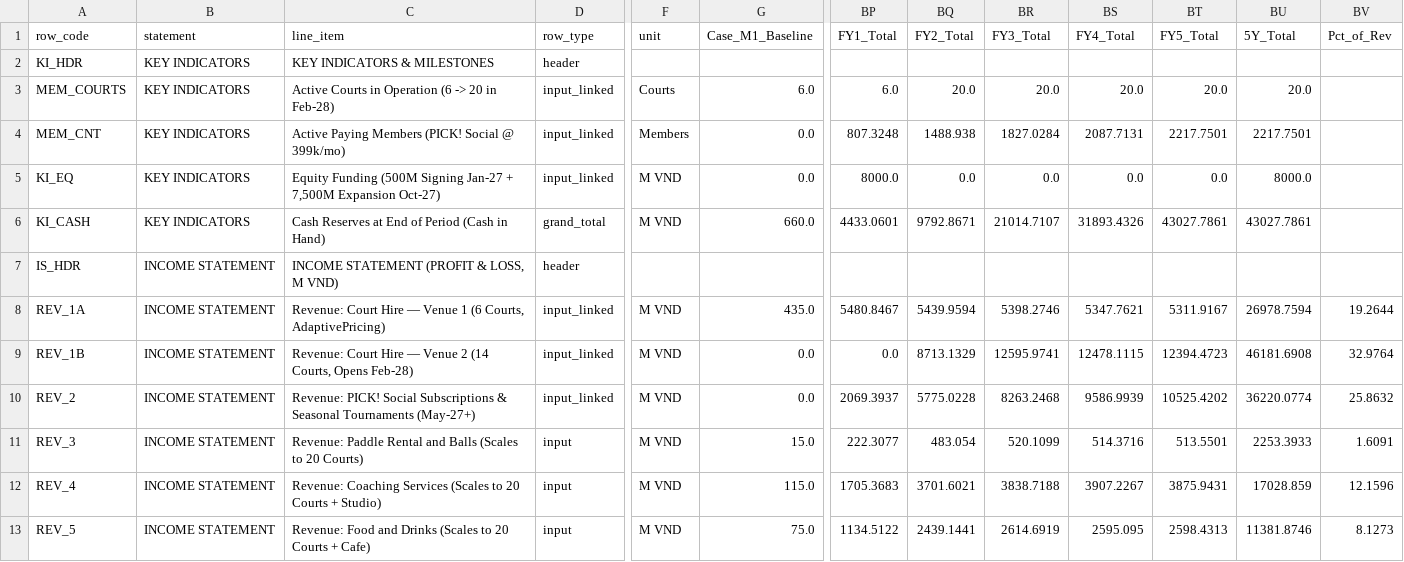
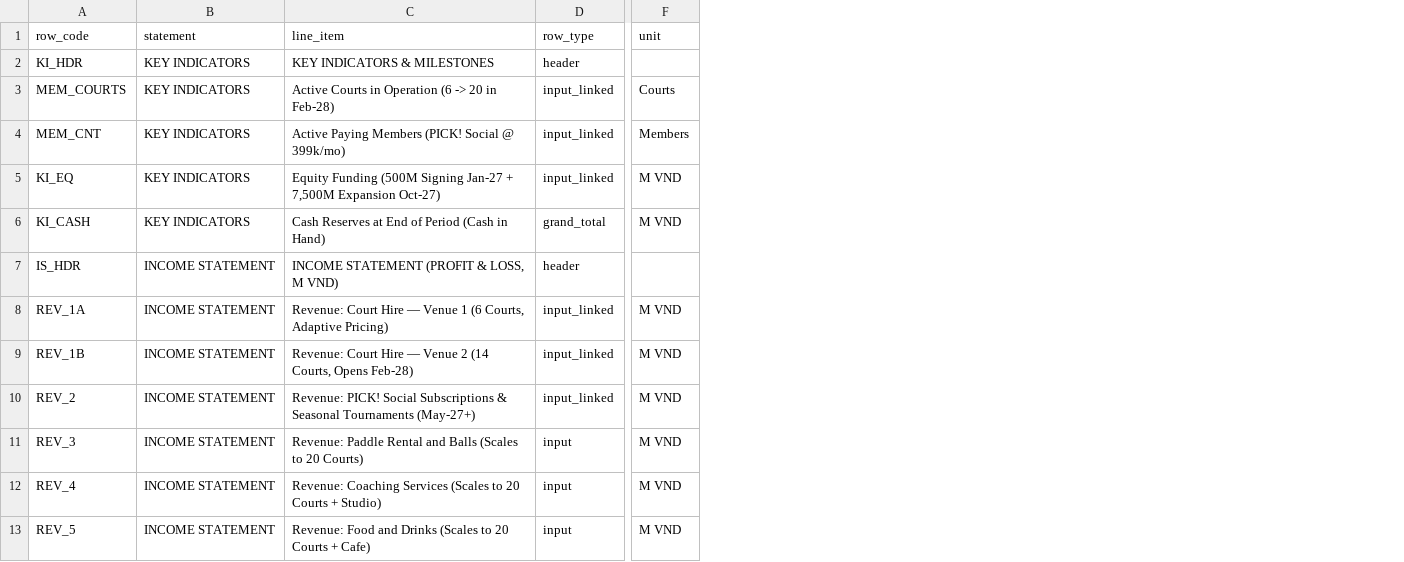
Before and after one commit to 53gf4u1t/VietnamCommerceCaseCompetition2026, a CSV file: FinancialModel/outputs/fs_month_60m_projections.csv, drawn as a sheet; only a part is shown, gaps mark what is left out; the diff names each change by its address in the sheet, - before the commit and + after, or states it on an @@ line.

Commit message:
Simplify Sheet 1 to single Income Statement table with client-facing Source column and sync CSVs

```diff
--- a/FinancialModel/outputs/fs_month_60m_projections.csv
+++ b/FinancialModel/outputs/fs_month_60m_projections.csv
-column G (Case_M1_Baseline), rows 3-13: 6.0 | 0.0 | 0.0 | 660.0 |  | 435.0 | 0.0 | 0.0 | 15.0 | 115.0 | 75.0
-column BP (FY1_Total), rows 3-13: 6.0 | 807.3248 | 8000.0 | 4433.0601 |  | 5480.8467 | 0.0 | 2069.3937 | 222.3077 | 1705.3683 | 1134.5122
-column BQ (FY2_Total), rows 3-13: 20.0 | 1488.938 | 0.0 | 9792.8671 |  | 5439.9594 | 8713.1329 | 5775.0228 | 483.054 | 3701.6021 | 2439.1441
-column BR (FY3_Total), rows 3-13: 20.0 | 1827.0284 | 0.0 | 21014.7107 |  | 5398.2746 | 12595.9741 | 8263.2468 | 520.1099 | 3838.7188 | 2614.6919
-column BS (FY4_Total), rows 3-13: 20.0 | 2087.7131 | 0.0 | 31893.4326 |  | 5347.7621 | 12478.1115 | 9586.9939 | 514.3716 | 3907.2267 | 2595.095
-column BT (FY5_Total), rows 3-13: 20.0 | 2217.7501 | 0.0 | 43027.7861 |  | 5311.9167 | 12394.4723 | 10525.4202 | 513.5501 | 3875.9431 | 2598.4313
-column BU (5Y_Total), rows 3-13: 20.0 | 2217.7501 | 8000.0 | 43027.7861 |  | 26978.7594 | 46181.6908 | 36220.0774 | 2253.3933 | 17028.859 | 11381.8746
-column BV (Pct_of_Rev), rows 8-13: 19.2644 | 32.9764 | 25.8632 | 1.6091 | 12.1596 | 8.1273
-C8 (line_item): …(6 Courts, AdaptivePricing)
+C8 (line_item): …(6 Courts, Adaptive Pricing)
```
Also changed, not shown: FinancialModel/outputs/fs_annual_5y_projections.csv, FinancialModel/outputs/revenue_cogs_opex_sga_breakdown.csv, 7 other files.
